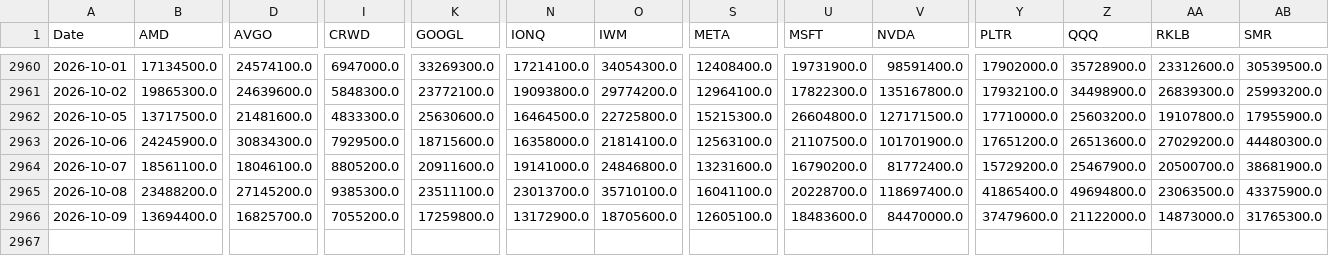
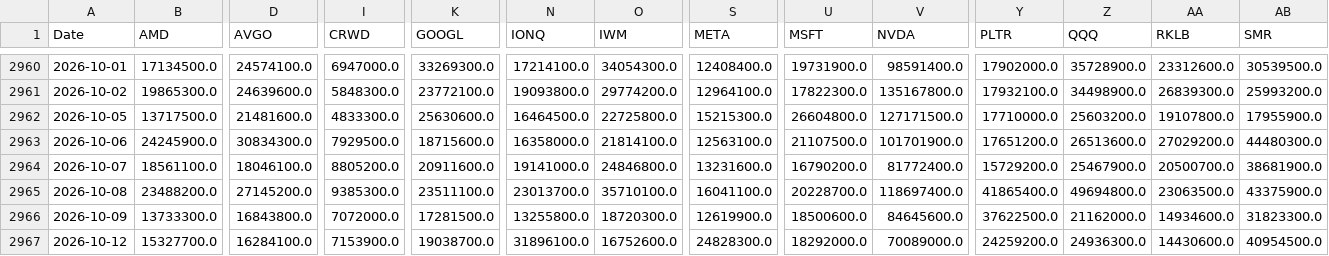
Before and after one commit to gbalocchi/datos-acciones, a CSV file: datos/volume.csv, drawn as a sheet; only a part is shown, gaps mark what is left out; rows hold the shown columns only; the diff covers the shown part only; the diff names each change by its address in the sheet, - before the commit and + after, or states it on an @@ line.

Commit message:
datos 2026-10-13

```diff
--- a/datos/volume.csv
+++ b/datos/volume.csv
-B2966 (AMD): 13694400.0
+B2966 (AMD): 13733300.0
-D2966 (AVGO): 16825700.0
+D2966 (AVGO): 16843800.0
-I2966 (CRWD): 7055200.0
+I2966 (CRWD): 7072000.0
-K2966 (GOOGL): 17259800.0
+K2966 (GOOGL): 17281500.0
-N2966 (IONQ): 13172900.0
+N2966 (IONQ): 13255800.0
-O2966 (IWM): 18705600.0
+O2966 (IWM): 18720300.0
-S2966 (META): 12605100.0
+S2966 (META): 12619900.0
-U2966 (MSFT): 18483600.0
+U2966 (MSFT): 18500600.0
-V2966 (NVDA): 84470000.0
+V2966 (NVDA): 84645600.0
-Y2966 (PLTR): 37479600.0
+Y2966 (PLTR): 37622500.0
-Z2966 (QQQ): 21122000.0
+Z2966 (QQQ): 21162000.0
-AA2966 (RKLB): 14873000.0
+AA2966 (RKLB): 14934600.0
-AB2966 (SMR): 31765300.0
+AB2966 (SMR): 31823300.0
+row 2967: 2026-10-12 | 15327700.0 | 16284100.0 | 7153900.0 | 19038700.0 | 31896100.0 | 16752600.0 | 24828300.0 | 18292000.0 | 70089000.0 | 24259200.0 | 24936300.0 | 14430600.0 | 40954500.0
```
Also changed, not shown: 5 edited cells elsewhere in this file, 42 other files.
